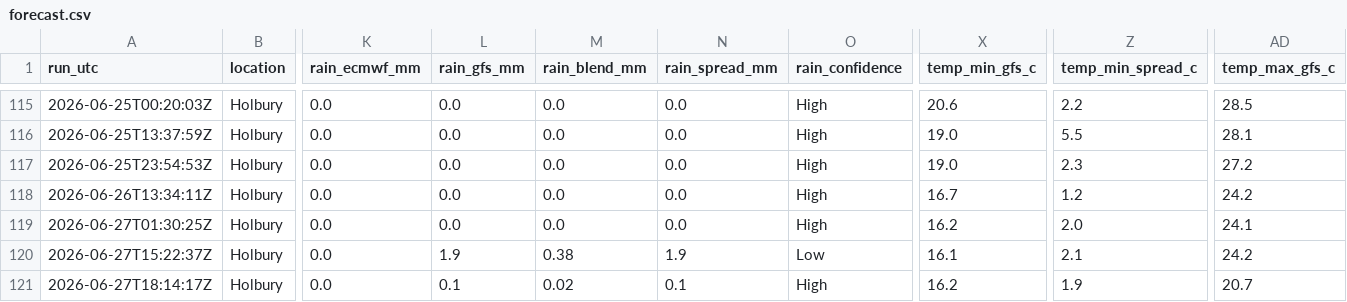
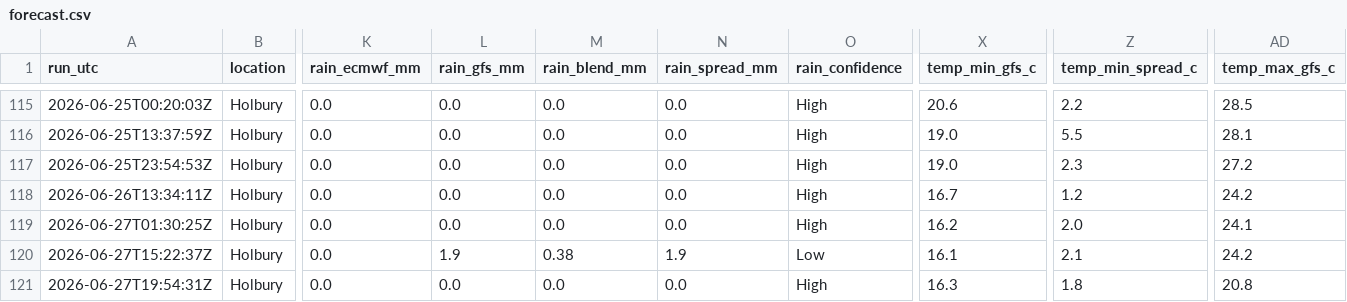
Before and after one commit to alivebe-a11y/weat, a CSV file: data/forecast.csv, drawn as a sheet; only a part is shown, gaps mark what is left out; the diff names each change by its address in the sheet, - before the commit and + after, or states it on an @@ line.

```diff
--- a/data/forecast.csv
+++ b/data/forecast.csv
-A121 (run_utc): 2026-06-27T18:14:17Z
+A121 (run_utc): 2026-06-27T19:54:31Z
-L121 (rain_gfs_mm): 0.1
+L121 (rain_gfs_mm): 0.0
-M121 (rain_blend_mm): 0.02
+M121 (rain_blend_mm): 0.0
-N121 (rain_spread_mm): 0.1
+N121 (rain_spread_mm): 0.0
-X121 (temp_min_gfs_c): 16.2
+X121 (temp_min_gfs_c): 16.3
-Z121 (temp_min_spread_c): 1.9
+Z121 (temp_min_spread_c): 1.8
-AD121 (temp_max_gfs_c): 20.7
+AD121 (temp_max_gfs_c): 20.8
```
